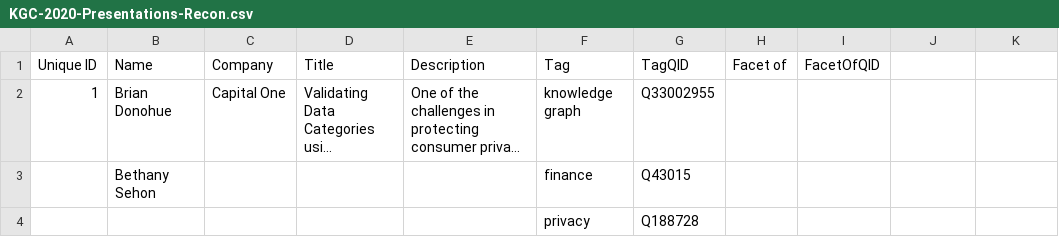
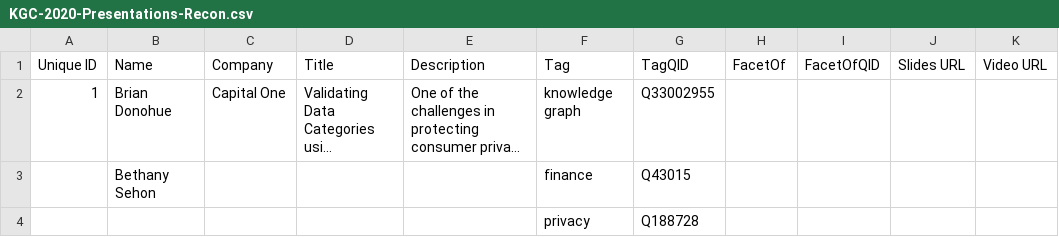
Before and after one commit to KGConf/KGC-knowledge-graph, a CSV file: KGC-2020-Presentations-Recon.csv, drawn as a sheet; only a part is shown; long unchanged cells end in …; the diff names each change by its address in the sheet, - before the commit and + after, or states it on an @@ line.

```diff
--- a/KGC-2020-Presentations-Recon.csv
+++ b/KGC-2020-Presentations-Recon.csv
-H1: Facet of
+H1: FacetOf
-J1: (empty)
+J1: Slides URL
-K1: (empty)
+K1: Video URL
```
Also changed, not shown: 2 other files.
